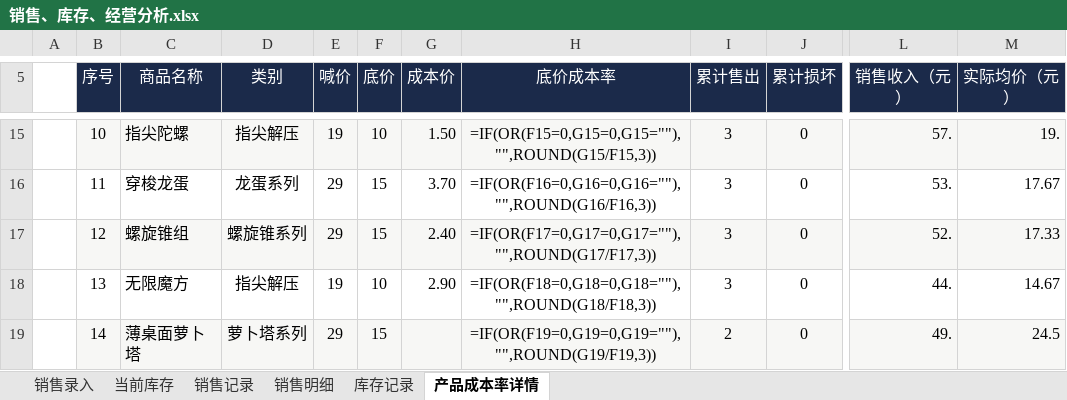
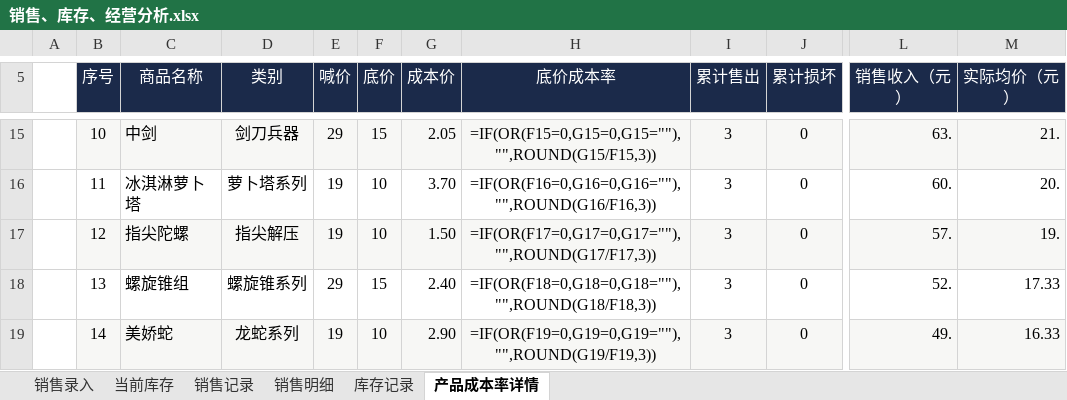
Before and after one commit to QingTian07/stall-data, an Excel workbook: 销售、库存、经营分析.xlsx, sheet 产品成本率详情, drawn as a sheet; only a part is shown, gaps mark what is left out; values as stored, in another font and other column widths than the file's, no borders; formulas without a stored value are shown as written; the diff covers the shown part only; the diff names each change by its address in the sheet, - before the commit and + after, or states it on an @@ line.

Commit message:
录入 11月17日 11件/204.0元

```diff
--- a/销售、库存、经营分析.xlsx (sheet 产品成本率详情)
+++ b/销售、库存、经营分析.xlsx (sheet 产品成本率详情)
-C15 (商品名称): 指尖陀螺
+C15 (商品名称): 中剑
-D15 (类别): 指尖解压
+D15 (类别): 剑刀兵器
-E15 (喊价): 19
+E15 (喊价): 29
-F15 (底价): 10
+F15 (底价): 15
-G15 (成本价): 1.50
+G15 (成本价): 2.05
-L15 (销售收入（元）): 57.
+L15 (销售收入（元）): 63.
-M15 (实际均价（元）): 19.
+M15 (实际均价（元）): 21.
-C16 (商品名称): 穿梭龙蛋
+C16 (商品名称): 冰淇淋萝卜塔
-D16 (类别): 龙蛋系列
+D16 (类别): 萝卜塔系列
-E16:E17 (喊价): 29
+E16:E17 (喊价): 19
-F16:F17 (底价): 15
+F16:F17 (底价): 10
-L16 (销售收入（元）): 53.
+L16 (销售收入（元）): 60.
-M16 (实际均价（元）): 17.67
+M16 (实际均价（元）): 20.
-C17 (商品名称): 螺旋锥组
+C17 (商品名称): 指尖陀螺
-D17 (类别): 螺旋锥系列
+D17 (类别): 指尖解压
-G17 (成本价): 2.40
+G17 (成本价): 1.50
-L17 (销售收入（元）): 52.
+L17 (销售收入（元）): 57.
-M17 (实际均价（元）): 17.33
+M17 (实际均价（元）): 19.
-C18 (商品名称): 无限魔方
+C18 (商品名称): 螺旋锥组
-D18 (类别): 指尖解压
+D18 (类别): 螺旋锥系列
-E18 (喊价): 19
+E18 (喊价): 29
-F18 (底价): 10
+F18 (底价): 15
-G18 (成本价): 2.90
+G18 (成本价): 2.40
-L18 (销售收入（元）): 44.
+L18 (销售收入（元）): 52.
-M18 (实际均价（元）): 14.67
+M18 (实际均价（元）): 17.33
-C19 (商品名称): 薄桌面萝卜塔
+C19 (商品名称): 美娇蛇
-D19 (类别): 萝卜塔系列
+D19 (类别): 龙蛇系列
-E19 (喊价): 29
+E19 (喊价): 19
-F19 (底价): 15
+F19 (底价): 10
-G19 (成本价): (empty)
+G19 (成本价): 2.90
-I19 (累计售出): 2
+I19 (累计售出): 3
-M19 (实际均价（元）): 24.5
+M19 (实际均价（元）): 16.33
```
Also changed, not shown: 149 edited cells elsewhere in this sheet, sheet 销售明细, sheet 销售记录, sheet 当前库存.
